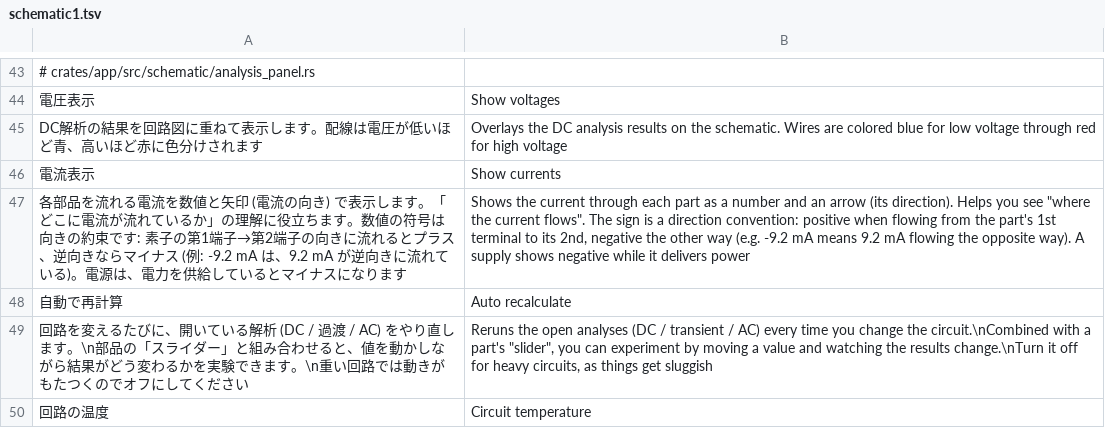
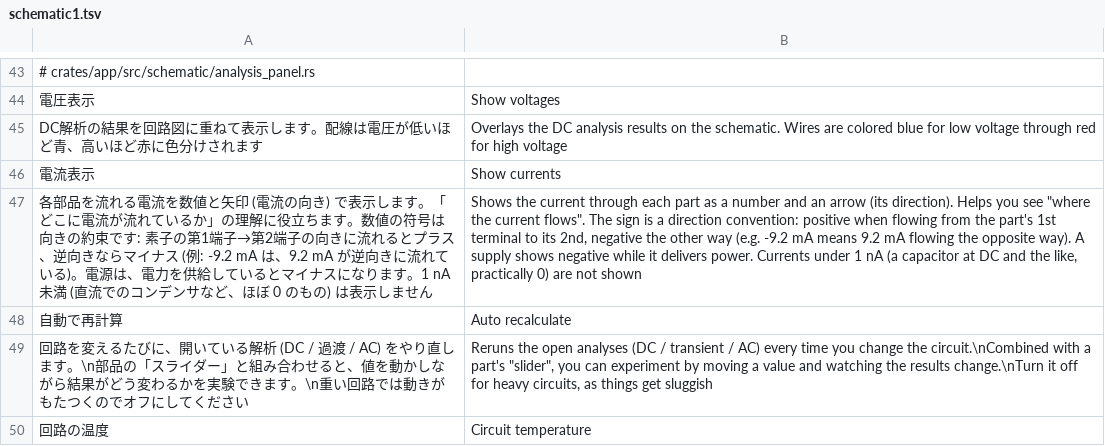
Before and after one commit to K2EXTER/circuitCad, a TSV file: crates/i18n/en/schematic1.tsv, drawn as a sheet; only a part is shown, gaps mark what is left out; the diff names each change by its address in the sheet, - before the commit and + after, or states it on an @@ line.

```diff
--- a/crates/i18n/en/schematic1.tsv
+++ b/crates/i18n/en/schematic1.tsv
-A47: …なります
+A47: …なります。1 nA 未満 (直流でのコンデンサなど、ほぼ 0 のもの) は表示しません
-B47: …it delivers power
+B47: …it delivers power. Currents under 1 nA (a capacitor at DC and the like, practically 0) are not shown
```
Also changed, not shown: 3 other files.
